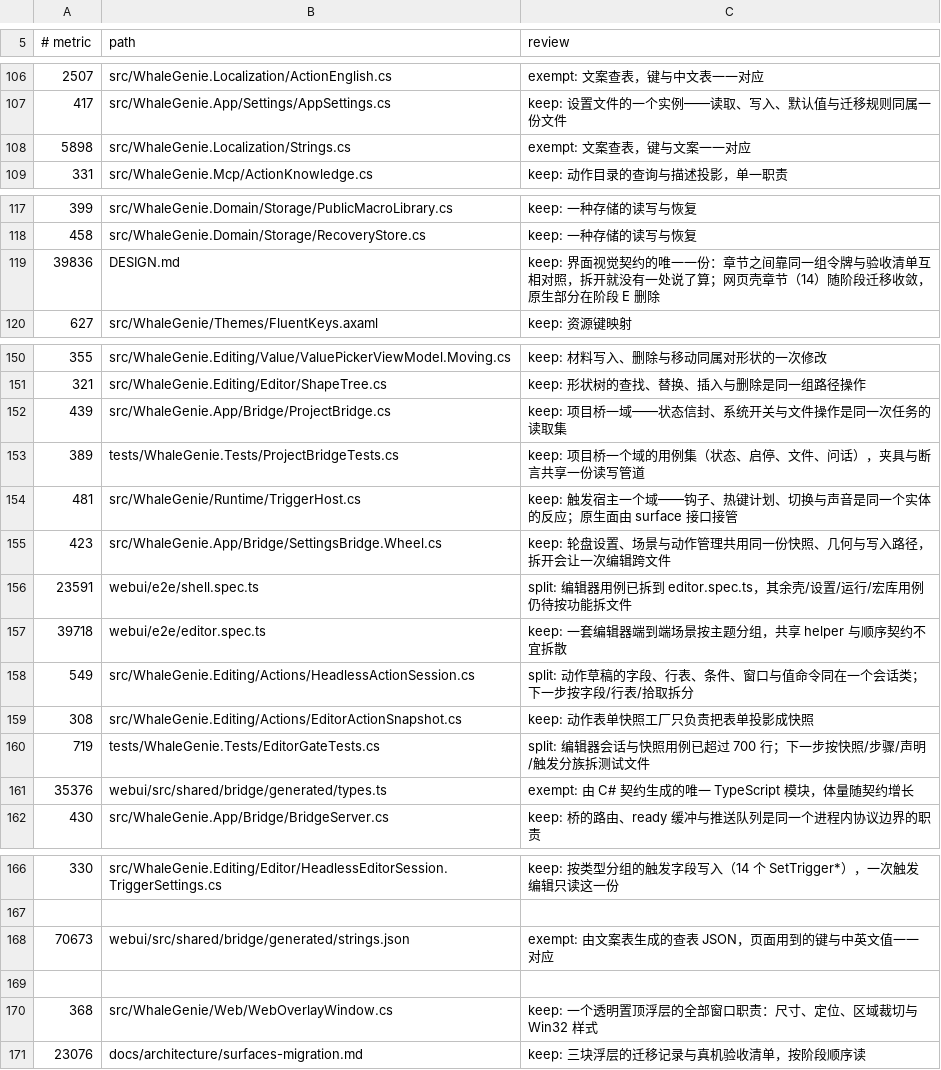
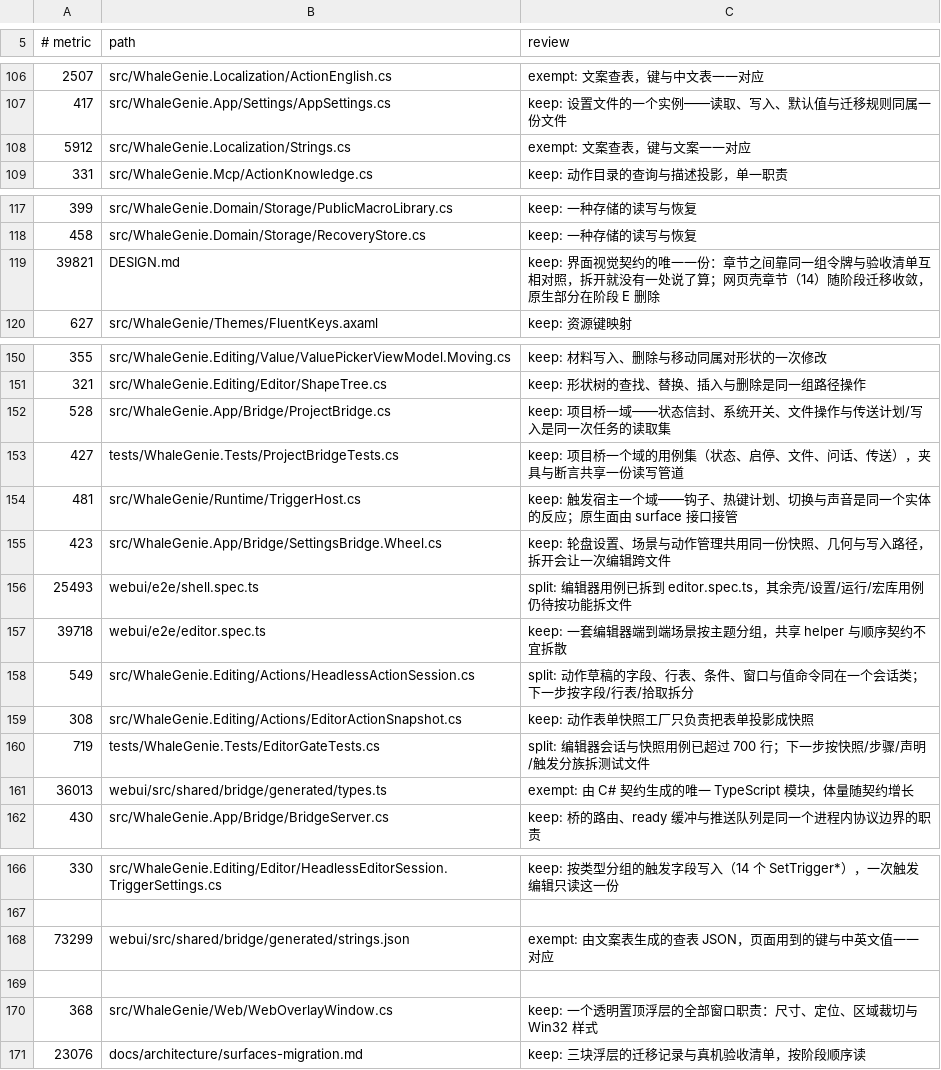
Before and after one commit to ilpoint/WhaleGenie, a TSV file: .githooks/large-file-inventory.tsv, drawn as a sheet; only a part is shown, gaps mark what is left out.

Commit message:
chore: 回写导入导出向导后的规模台账
Strings（5898→5912）、ProjectBridge（527→528）、DESIGN（39836→39821）、e2e/shell.spec、
生成的 types 与 strings.json 随本轮向导与契约变化。FileSizeTests 六条用例通过。

```diff
--- a/.githooks/large-file-inventory.tsv
+++ b/.githooks/large-file-inventory.tsv
@@ -107,3 +107,3 @@
 417	src/WhaleGenie.App/Settings/AppSettings.cs	keep: 设置文件的一个实例——读取、写入、默认值与迁移规则同属一份文件
-5898	src/WhaleGenie.Localization/Strings.cs	exempt: 文案查表，键与文案一一对应
+5912	src/WhaleGenie.Localization/Strings.cs	exempt: 文案查表，键与文案一一对应
 331	src/WhaleGenie.Mcp/ActionKnowledge.cs	keep: 动作目录的查询与描述投影，单一职责
@@ -118,3 +118,3 @@
 458	src/WhaleGenie.Domain/Storage/RecoveryStore.cs	keep: 一种存储的读写与恢复
-39836	DESIGN.md	keep: 界面视觉契约的唯一一份：章节之间靠同一组令牌与验收清单互相对照，拆开就没有一处说了算；网页壳章节（14）随阶段迁移收敛，原生部分在阶段 E 删除
+39821	DESIGN.md	keep: 界面视觉契约的唯一一份：章节之间靠同一组令牌与验收清单互相对照，拆开就没有一处说了算；网页壳章节（14）随阶段迁移收敛，原生部分在阶段 E 删除
 627	src/WhaleGenie/Themes/FluentKeys.axaml	keep: 资源键映射
@@ -151,7 +151,7 @@
 321	src/WhaleGenie.Editing/Editor/ShapeTree.cs	keep: 形状树的查找、替换、插入与删除是同一组路径操作
-439	src/WhaleGenie.App/Bridge/ProjectBridge.cs	keep: 项目桥一域——状态信封、系统开关与文件操作是同一次任务的读取集
-389	tests/WhaleGenie.Tests/ProjectBridgeTests.cs	keep: 项目桥一个域的用例集（状态、启停、文件、问话），夹具与断言共享一份读写管道
+528	src/WhaleGenie.App/Bridge/ProjectBridge.cs	keep: 项目桥一域——状态信封、系统开关、文件操作与传送计划/写入是同一次任务的读取集
+427	tests/WhaleGenie.Tests/ProjectBridgeTests.cs	keep: 项目桥一个域的用例集（状态、启停、文件、问话、传送），夹具与断言共享一份读写管道
 481	src/WhaleGenie/Runtime/TriggerHost.cs	keep: 触发宿主一个域——钩子、热键计划、切换与声音是同一个实体的反应；原生面由 surface 接口接管
 423	src/WhaleGenie.App/Bridge/SettingsBridge.Wheel.cs	keep: 轮盘设置、场景与动作管理共用同一份快照、几何与写入路径，拆开会让一次编辑跨文件
-23591	webui/e2e/shell.spec.ts	split: 编辑器用例已拆到 editor.spec.ts，其余壳/设置/运行/宏库用例仍待按功能拆文件
+25493	webui/e2e/shell.spec.ts	split: 编辑器用例已拆到 editor.spec.ts，其余壳/设置/运行/宏库用例仍待按功能拆文件
 39718	webui/e2e/editor.spec.ts	keep: 一套编辑器端到端场景按主题分组，共享 helper 与顺序契约不宜拆散
@@ -160,3 +160,3 @@
 719	tests/WhaleGenie.Tests/EditorGateTests.cs	split: 编辑器会话与快照用例已超过 700 行；下一步按快照/步骤/声明/触发分族拆测试文件
-35376	webui/src/shared/bridge/generated/types.ts	exempt: 由 C# 契约生成的唯一 TypeScript 模块，体量随契约增长
+36013	webui/src/shared/bridge/generated/types.ts	exempt: 由 C# 契约生成的唯一 TypeScript 模块，体量随契约增长
 430	src/WhaleGenie.App/Bridge/BridgeServer.cs	keep: 桥的路由、ready 缓冲与推送队列是同一个进程内协议边界的职责
@@ -167,3 +167,3 @@
 
-70673	webui/src/shared/bridge/generated/strings.json	exempt: 由文案表生成的查表 JSON，页面用到的键与中英文值一一对应
+73299	webui/src/shared/bridge/generated/strings.json	exempt: 由文案表生成的查表 JSON，页面用到的键与中英文值一一对应
 
```
